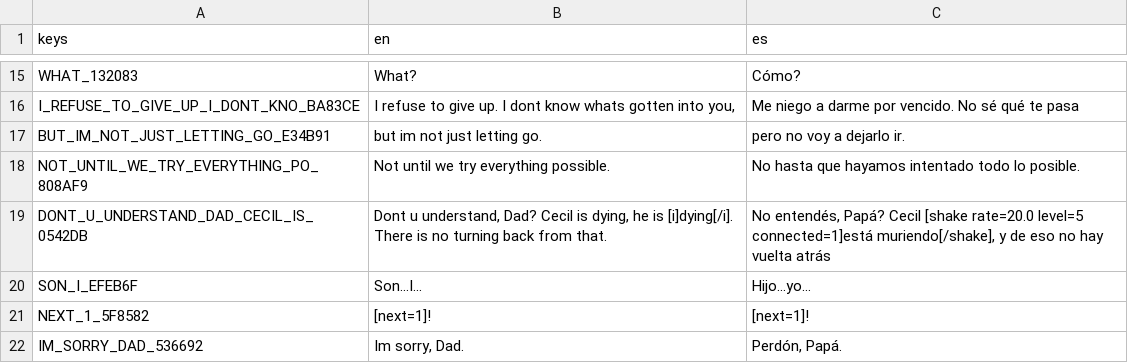
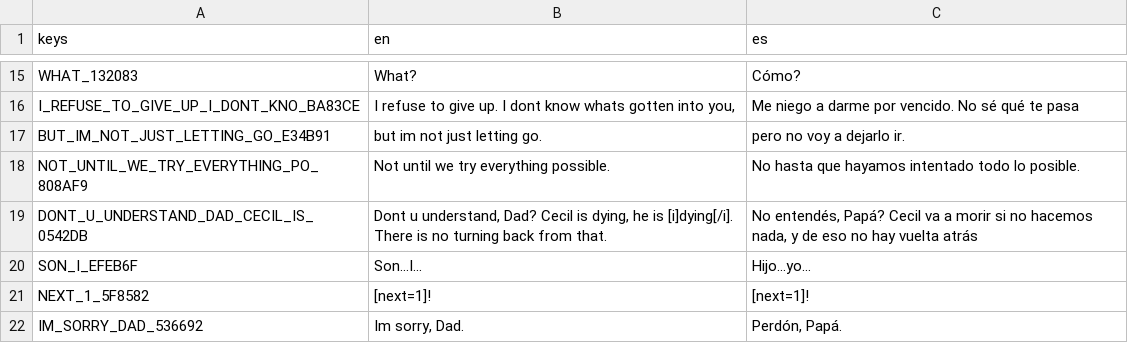
Before and after one commit to francosorbello/donde-mueren-los-peces-v-2, a CSV file: translations/dialogues/lvl_vs_n_room_19_familiy_fights.csv, drawn as a sheet; only a part is shown, gaps mark what is left out.

```diff
--- a/translations/dialogues/lvl_vs_n_room_19_familiy_fights.csv
+++ b/translations/dialogues/lvl_vs_n_room_19_familiy_fights.csv
@@ -18,3 +18,3 @@ BUT_IM_NOT_JUST_LETTING_GO_E34B91,but im not just letting go.,pero no voy a deja
 NOT_UNTIL_WE_TRY_EVERYTHING_PO_808AF9,Not until we try everything possible.,No hasta que hayamos intentado todo lo posible.
-DONT_U_UNDERSTAND_DAD_CECIL_IS_0542DB,"Dont u understand, Dad? Cecil is dying, he is [i]dying[/i]. There is no turning back from that.","No entendés, Papá? Cecil [shake rate=20.0 level=5 connected=1]está muriendo[/shake], y de eso no hay vuelta atrás"
+DONT_U_UNDERSTAND_DAD_CECIL_IS_0542DB,"Dont u understand, Dad? Cecil is dying, he is [i]dying[/i]. There is no turning back from that.","No entendés, Papá? Cecil va a morir si no hacemos nada, y de eso no hay vuelta atrás"
 SON_I_EFEB6F,Son...I...,Hijo...yo…
```
Also changed, not shown: translations/dialogues/lvl_vs_n_room_15_ab_flavor_text.csv, 9 other files.
